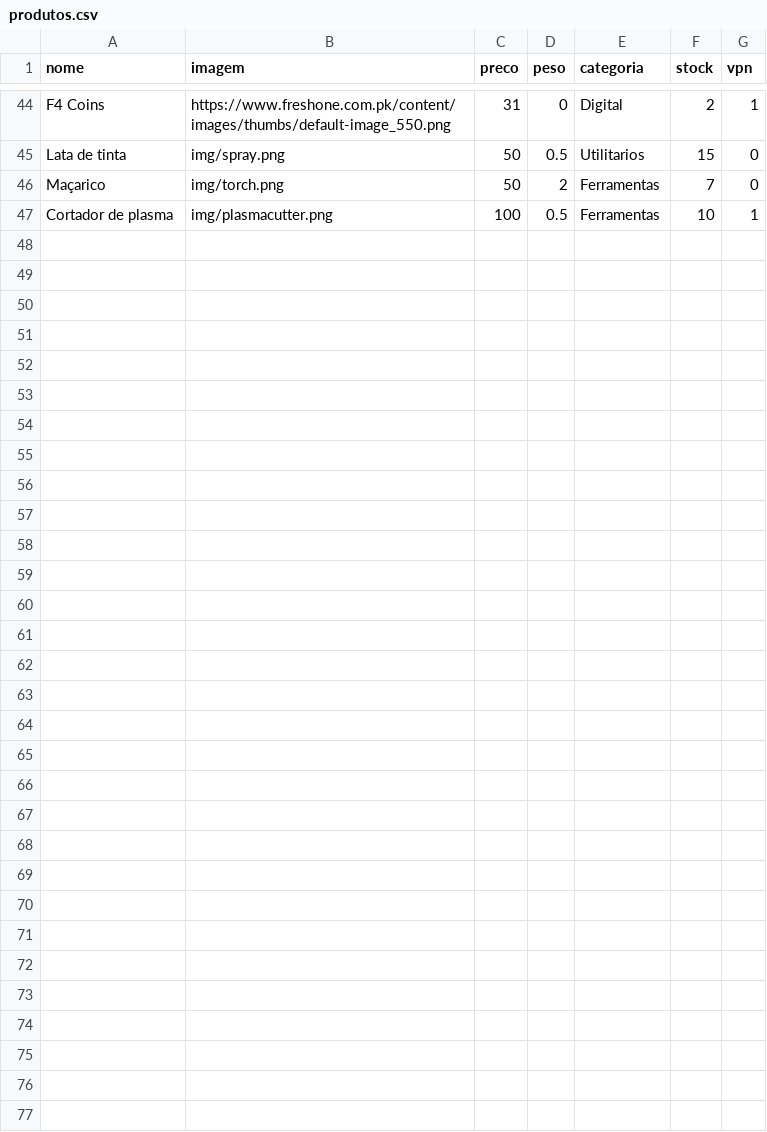
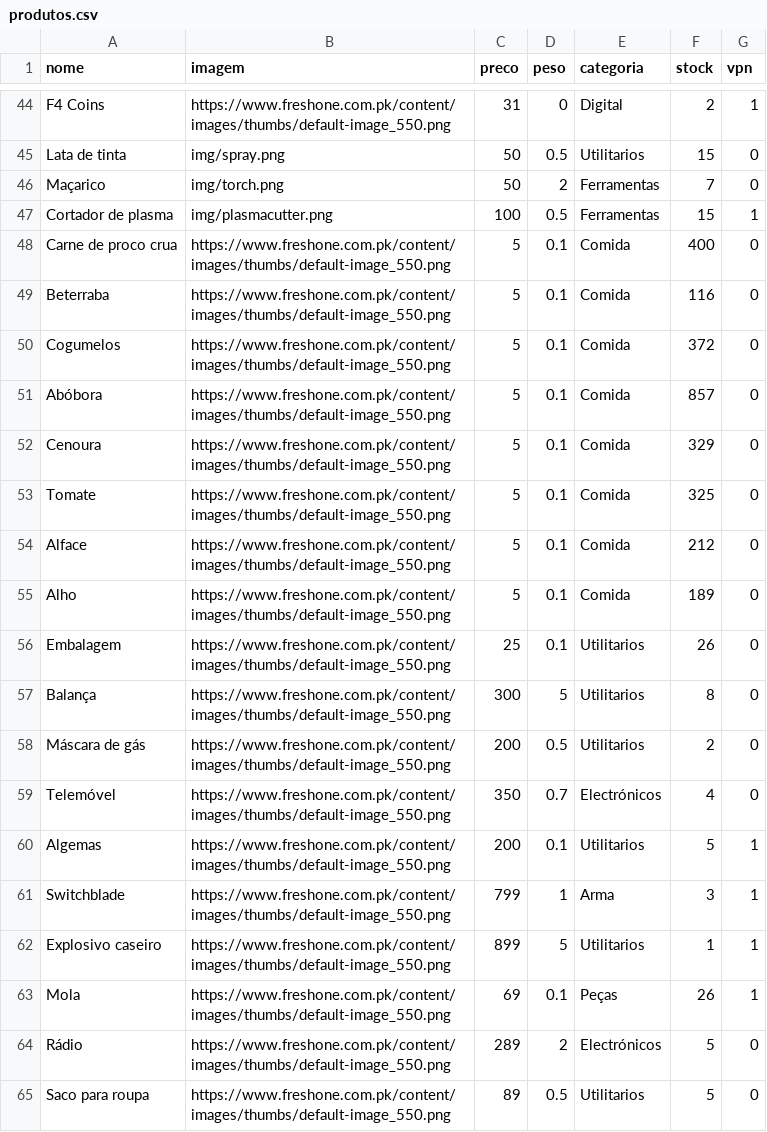
Before and after one commit to limpinh0/esperanzabuy, a CSV file: produtos.csv, drawn as a sheet; only a part is shown, gaps mark what is left out.

Commit message:
Update produtos.csv

```diff
--- a/produtos.csv
+++ b/produtos.csv
@@ -46,2 +46,20 @@ Lata de tinta,img/spray.png,50,0.5,Utilitarios,15,0
 Maçarico,img/torch.png,50,2,Ferramentas,7,0
-Cortador de plasma,img/plasmacutter.png,100,0.5,Ferramentas,10,1
+Cortador de plasma,img/plasmacutter.png,100,0.5,Ferramentas,15,1
+Carne de proco crua,https://www.freshone.com.pk/content/images/thumbs/default-image_550.png,5,0.1,Comida,400,0
+Beterraba,https://www.freshone.com.pk/content/images/thumbs/default-image_550.png,5,0.1,Comida,116,0
+Cogumelos,https://www.freshone.com.pk/content/images/thumbs/default-image_550.png,5,0.1,Comida,372,0
+Abóbora,https://www.freshone.com.pk/content/images/thumbs/default-image_550.png,5,0.1,Comida,857,0
+Cenoura,https://www.freshone.com.pk/content/images/thumbs/default-image_550.png,5,0.1,Comida,329,0
+Tomate,https://www.freshone.com.pk/content/images/thumbs/default-image_550.png,5,0.1,Comida,325,0
+Alface,https://www.freshone.com.pk/content/images/thumbs/default-image_550.png,5,0.1,Comida,212,0
+Alho,https://www.freshone.com.pk/content/images/thumbs/default-image_550.png,5,0.1,Comida,189,0
+Embalagem,https://www.freshone.com.pk/content/images/thumbs/default-image_550.png,25,0.1,Utilitarios,26,0
+Balança,https://www.freshone.com.pk/content/images/thumbs/default-image_550.png,300,5,Utilitarios,8,0
+Máscara de gás,https://www.freshone.com.pk/content/images/thumbs/default-image_550.png,200,0.5,Utilitarios,2,0
+Telemóvel,https://www.freshone.com.pk/content/images/thumbs/default-image_550.png,350,0.7,Electrónicos,4,0
+Algemas,https://www.freshone.com.pk/content/images/thumbs/default-image_550.png,200,0.1,Utilitarios,5,1
+Switchblade,https://www.freshone.com.pk/content/images/thumbs/default-image_550.png,799,1,Arma,3,1
+Explosivo caseiro,https://www.freshone.com.pk/content/images/thumbs/default-image_550.png,899,5,Utilitarios,1,1
+Mola,https://www.freshone.com.pk/content/images/thumbs/default-image_550.png,69,0.1,Peças,26,1
+Rádio,https://www.freshone.com.pk/content/images/thumbs/default-image_550.png,289,2,Electrónicos,5,0
+Saco para roupa,https://www.freshone.com.pk/content/images/thumbs/default-image_550.png,89,0.5,Utilitarios,5,0
```
